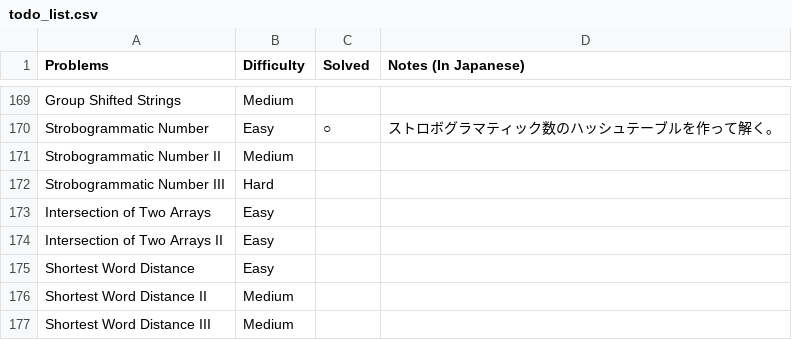
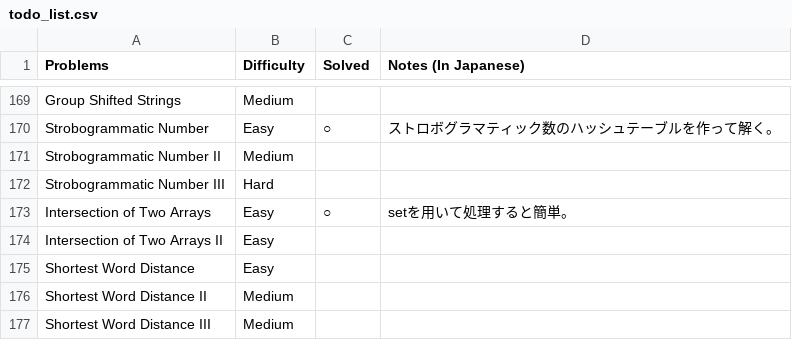
Before and after one commit to sokazaki/leetcode_solutions, a CSV file: todo_list.csv, drawn as a sheet; only a part is shown, gaps mark what is left out.

Commit message:
Update todo_list.csv

```diff
--- a/todo_list.csv
+++ b/todo_list.csv
@@ -172,3 +172,3 @@ Strobogrammatic Number II,Medium,,
 Strobogrammatic Number III,Hard,,
-Intersection of Two Arrays,Easy,,
+Intersection of Two Arrays,Easy,○,setを用いて処理すると簡単。
 Intersection of Two Arrays II,Easy,,
```
